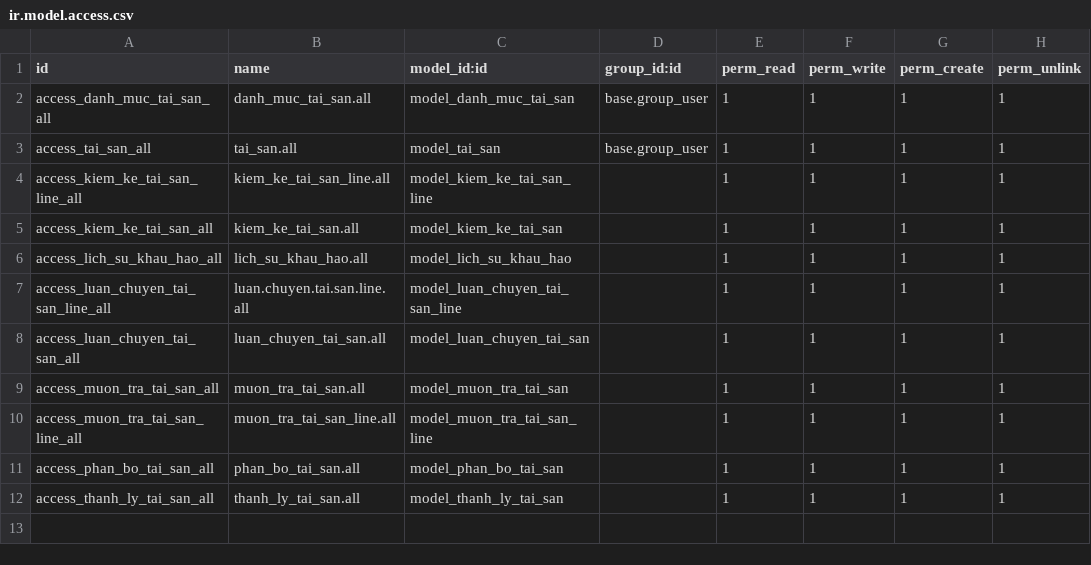
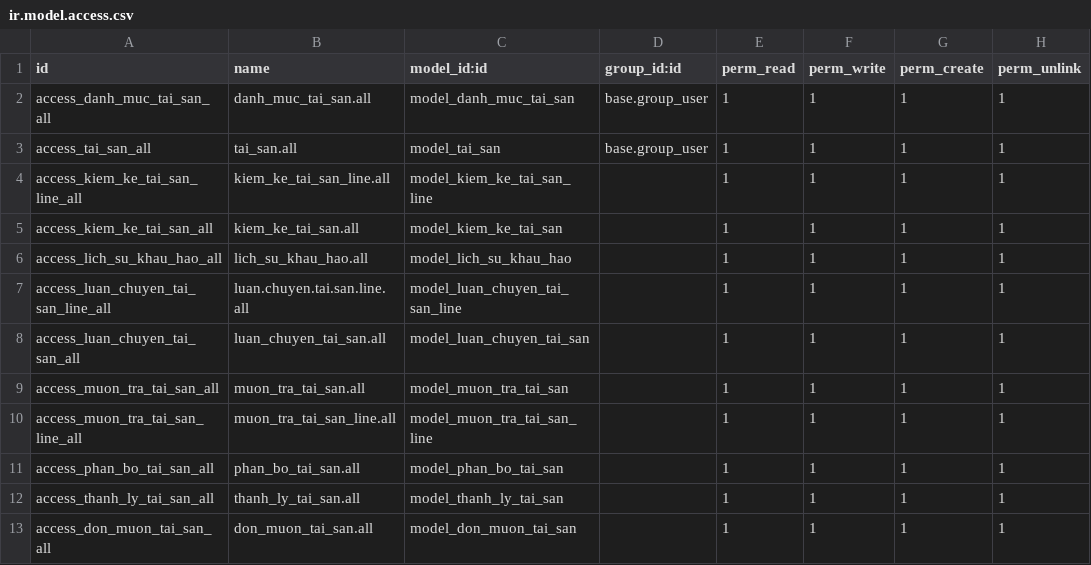
Before and after one commit to nguyenngocdantruong/TTDN-15-04-N6, a CSV file: addons/quan_ly_tai_san/security/ir.model.access.csv, drawn as a sheet.

```diff
--- a/addons/quan_ly_tai_san/security/ir.model.access.csv
+++ b/addons/quan_ly_tai_san/security/ir.model.access.csv
@@ -12 +12,2 @@ access_phan_bo_tai_san_all,phan_bo_tai_san.all,model_phan_bo_tai_san,,1,1,1,1
 access_thanh_ly_tai_san_all,thanh_ly_tai_san.all,model_thanh_ly_tai_san,,1,1,1,1
+access_don_muon_tai_san_all,don_muon_tai_san.all,model_don_muon_tai_san,,1,1,1,1
```
Also changed, not shown: 23 other files.
